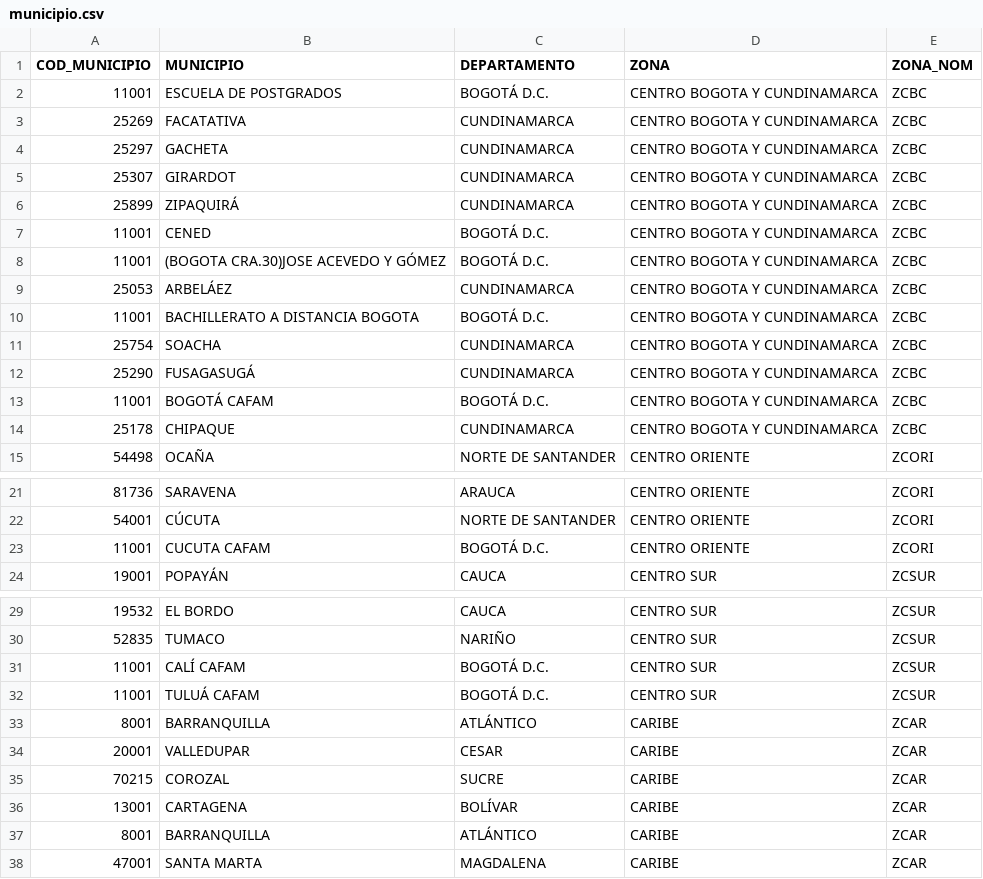
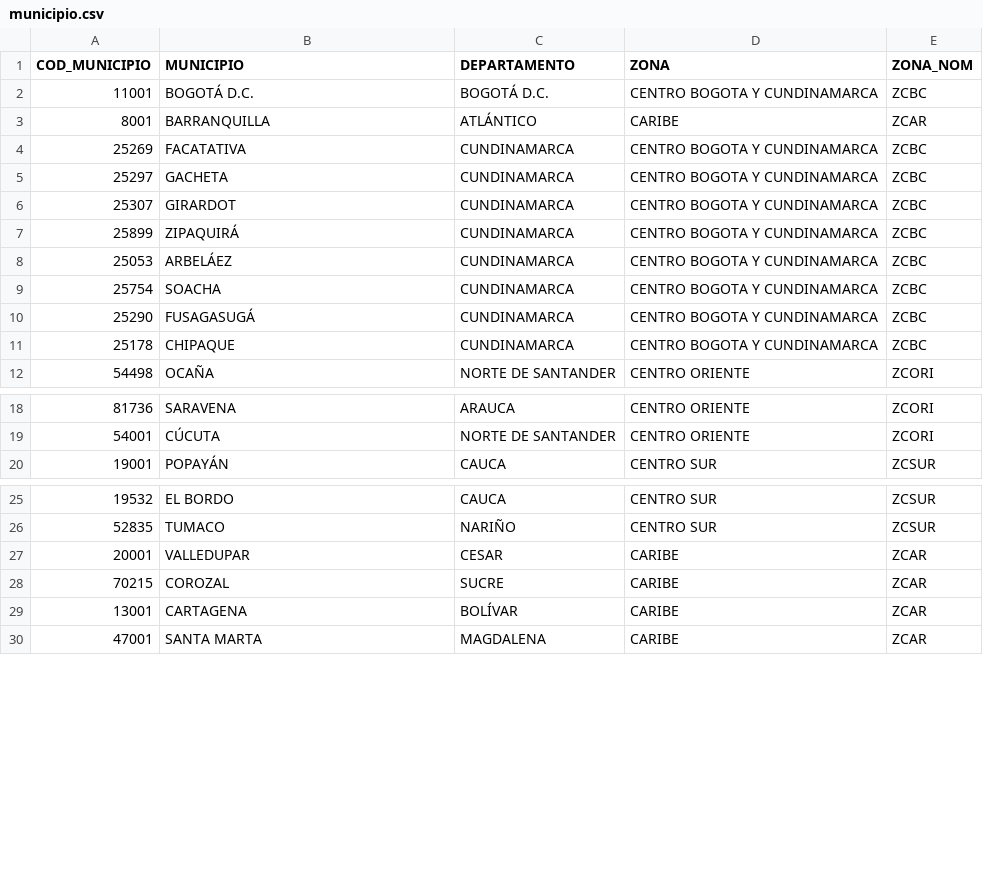
Before and after one commit to oabm77/Proyecto_TT, a CSV file: municipio.csv, drawn as a sheet; only a part is shown, gaps mark what is left out; the diff covers the shown part only.

Commit message:
Eliminación de municipios duplicados

```diff
--- a/municipio.csv
+++ b/municipio.csv
@@ -1,3 +1,4 @@
 COD_MUNICIPIO;MUNICIPIO;DEPARTAMENTO;ZONA;ZONA_NOM
-11001;ESCUELA DE POSTGRADOS;BOGOTÁ D.C.;CENTRO BOGOTA Y CUNDINAMARCA;ZCBC
+11001;BOGOTÁ D.C.;BOGOTÁ D.C.;CENTRO BOGOTA Y CUNDINAMARCA;ZCBC
+8001;BARRANQUILLA;ATLÁNTICO;CARIBE;ZCAR
 25269;FACATATIVA;CUNDINAMARCA;CENTRO BOGOTA Y CUNDINAMARCA;ZCBC
@@ -6,9 +7,5 @@ COD_MUNICIPIO;MUNICIPIO;DEPARTAMENTO;ZONA;ZONA_NOM
 25899;ZIPAQUIRÁ;CUNDINAMARCA;CENTRO BOGOTA Y CUNDINAMARCA;ZCBC
-11001;CENED;BOGOTÁ D.C.;CENTRO BOGOTA Y CUNDINAMARCA;ZCBC
-11001;(BOGOTA CRA.30)JOSE ACEVEDO Y GÓMEZ;BOGOTÁ D.C.;CENTRO BOGOTA Y CUNDINAMARCA;ZCBC
 25053;ARBELÁEZ;CUNDINAMARCA;CENTRO BOGOTA Y CUNDINAMARCA;ZCBC
-11001;BACHILLERATO A DISTANCIA BOGOTA;BOGOTÁ D.C.;CENTRO BOGOTA Y CUNDINAMARCA;ZCBC
 25754;SOACHA;CUNDINAMARCA;CENTRO BOGOTA Y CUNDINAMARCA;ZCBC
 25290;FUSAGASUGÁ;CUNDINAMARCA;CENTRO BOGOTA Y CUNDINAMARCA;ZCBC
-11001;BOGOTÁ CAFAM;BOGOTÁ D.C.;CENTRO BOGOTA Y CUNDINAMARCA;ZCBC
 25178;CHIPAQUE;CUNDINAMARCA;CENTRO BOGOTA Y CUNDINAMARCA;ZCBC
@@ -22,3 +19,2 @@ COD_MUNICIPIO;MUNICIPIO;DEPARTAMENTO;ZONA;ZONA_NOM
 54001;CÚCUTA;NORTE DE SANTANDER;CENTRO ORIENTE;ZCORI
-11001;CUCUTA CAFAM;BOGOTÁ D.C.;CENTRO ORIENTE;ZCORI
 19001;POPAYÁN;CAUCA;CENTRO SUR;ZCSUR
@@ -30,5 +26,2 @@ COD_MUNICIPIO;MUNICIPIO;DEPARTAMENTO;ZONA;ZONA_NOM
 52835;TUMACO;NARIÑO;CENTRO SUR;ZCSUR
-11001;CALÍ CAFAM;BOGOTÁ D.C.;CENTRO SUR;ZCSUR
-11001;TULUÁ CAFAM;BOGOTÁ D.C.;CENTRO SUR;ZCSUR
-8001;BARRANQUILLA;ATLÁNTICO;CARIBE;ZCAR
 20001;VALLEDUPAR;CESAR;CARIBE;ZCAR
@@ -36,3 +29,2 @@ COD_MUNICIPIO;MUNICIPIO;DEPARTAMENTO;ZONA;ZONA_NOM
 13001;CARTAGENA;BOLÍVAR;CARIBE;ZCAR
-8001;BARRANQUILLA ;ATLÁNTICO;CARIBE;ZCAR
 47001;SANTA MARTA;MAGDALENA;CARIBE;ZCAR
```
Also changed, not shown: 4 removed rows elsewhere in this file.
